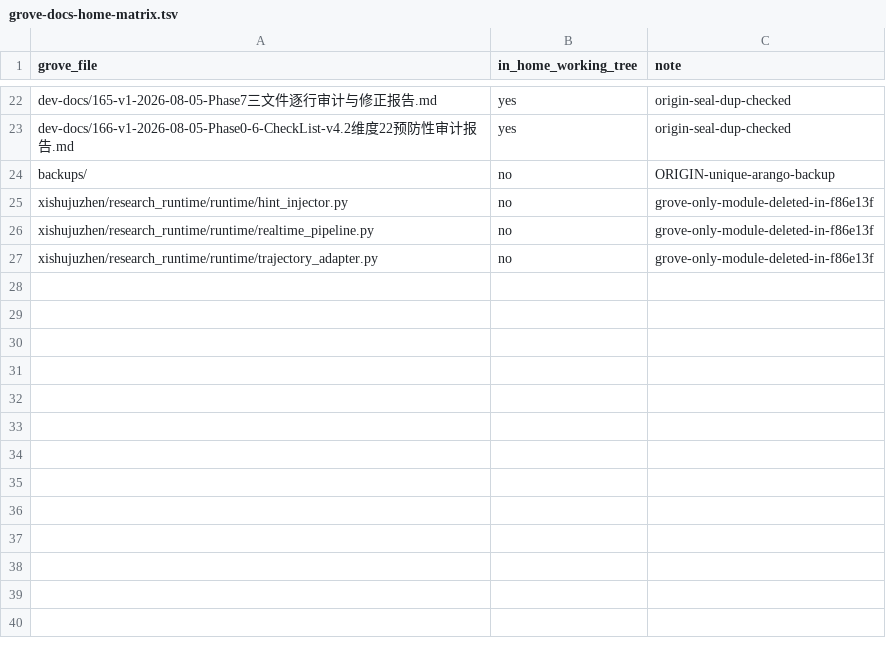
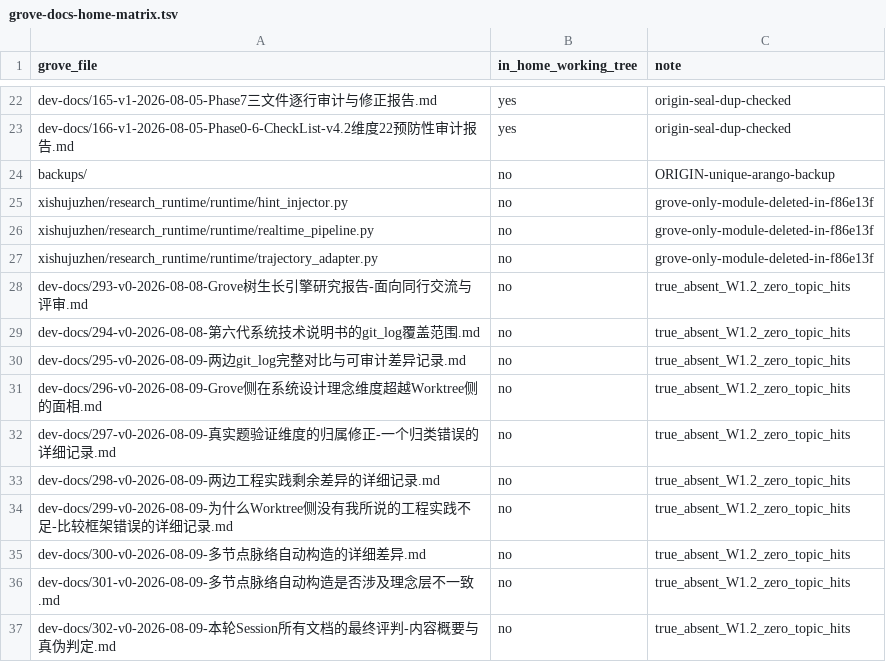
Before and after one commit to math-fournity/Master-Mind, a TSV file: dev-docs/repo-group-mapping/grove-docs-home-matrix.tsv, drawn as a sheet; only a part is shown, gaps mark what is left out; the diff covers the shown part only.

```diff
--- a/dev-docs/repo-group-mapping/grove-docs-home-matrix.tsv
+++ b/dev-docs/repo-group-mapping/grove-docs-home-matrix.tsv
@@ -27 +27,11 @@ xishujuzhen/research_runtime/runtime/realtime_pipeline.py	no	grove-only-module-d
 xishujuzhen/research_runtime/runtime/trajectory_adapter.py	no	grove-only-module-deleted-in-f86e13f
+dev-docs/293-v0-2026-08-08-Grove树生长引擎研究报告-面向同行交流与评审.md	no	true_absent_W1.2_zero_topic_hits
+dev-docs/294-v0-2026-08-08-第六代系统技术说明书的git_log覆盖范围.md	no	true_absent_W1.2_zero_topic_hits
+dev-docs/295-v0-2026-08-09-两边git_log完整对比与可审计差异记录.md	no	true_absent_W1.2_zero_topic_hits
+dev-docs/296-v0-2026-08-09-Grove侧在系统设计理念维度超越Worktree侧的面相.md	no	true_absent_W1.2_zero_topic_hits
+dev-docs/297-v0-2026-08-09-真实题验证维度的归属修正-一个归类错误的详细记录.md	no	true_absent_W1.2_zero_topic_hits
+dev-docs/298-v0-2026-08-09-两边工程实践剩余差异的详细记录.md	no	true_absent_W1.2_zero_topic_hits
+dev-docs/299-v0-2026-08-09-为什么Worktree侧没有我所说的工程实践不足-比较框架错误的详细记录.md	no	true_absent_W1.2_zero_topic_hits
+dev-docs/300-v0-2026-08-09-多节点脉络自动构造的详细差异.md	no	true_absent_W1.2_zero_topic_hits
+dev-docs/301-v0-2026-08-09-多节点脉络自动构造是否涉及理念层不一致.md	no	true_absent_W1.2_zero_topic_hits
+dev-docs/302-v0-2026-08-09-本轮Session所有文档的最终评判-内容概要与真伪判定.md	no	true_absent_W1.2_zero_topic_hits
```
Also changed, not shown: 18 edited cells elsewhere in this file, dev-docs/repo-group-mapping/repo-group-registry.tsv, 8 other files.
